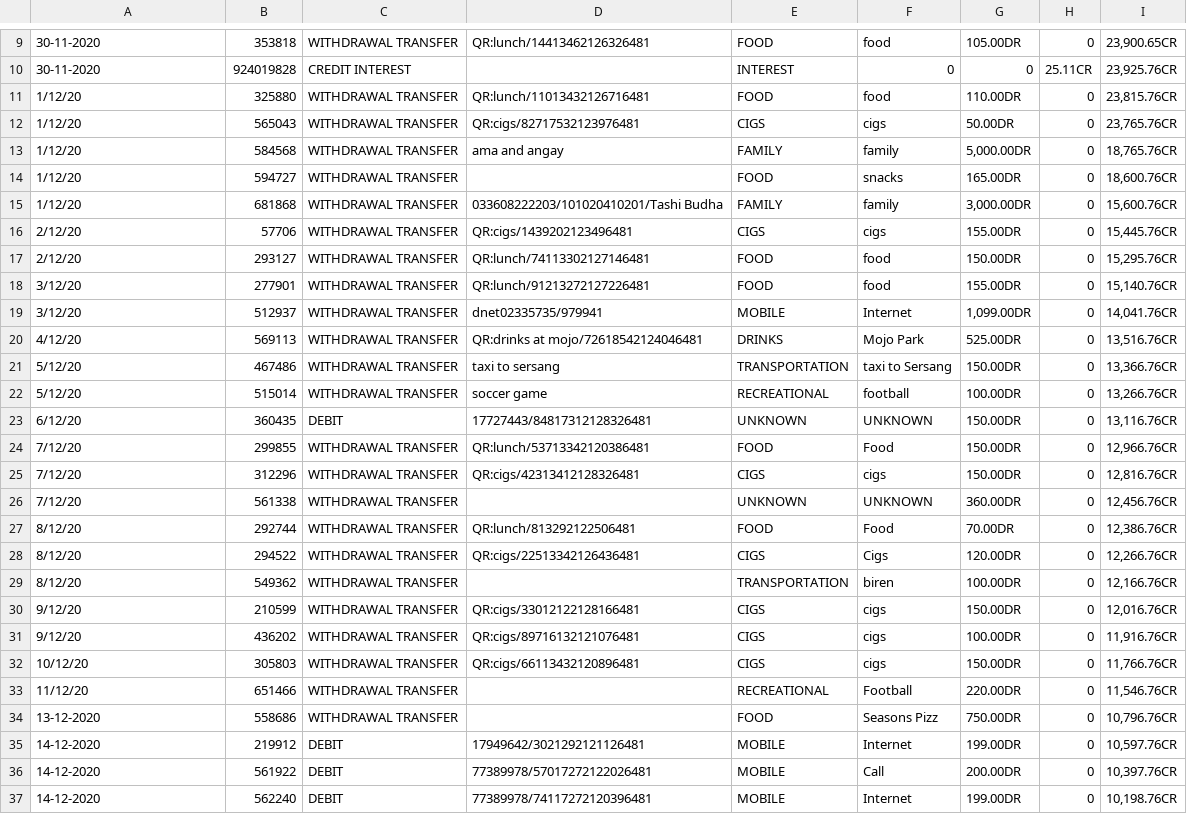
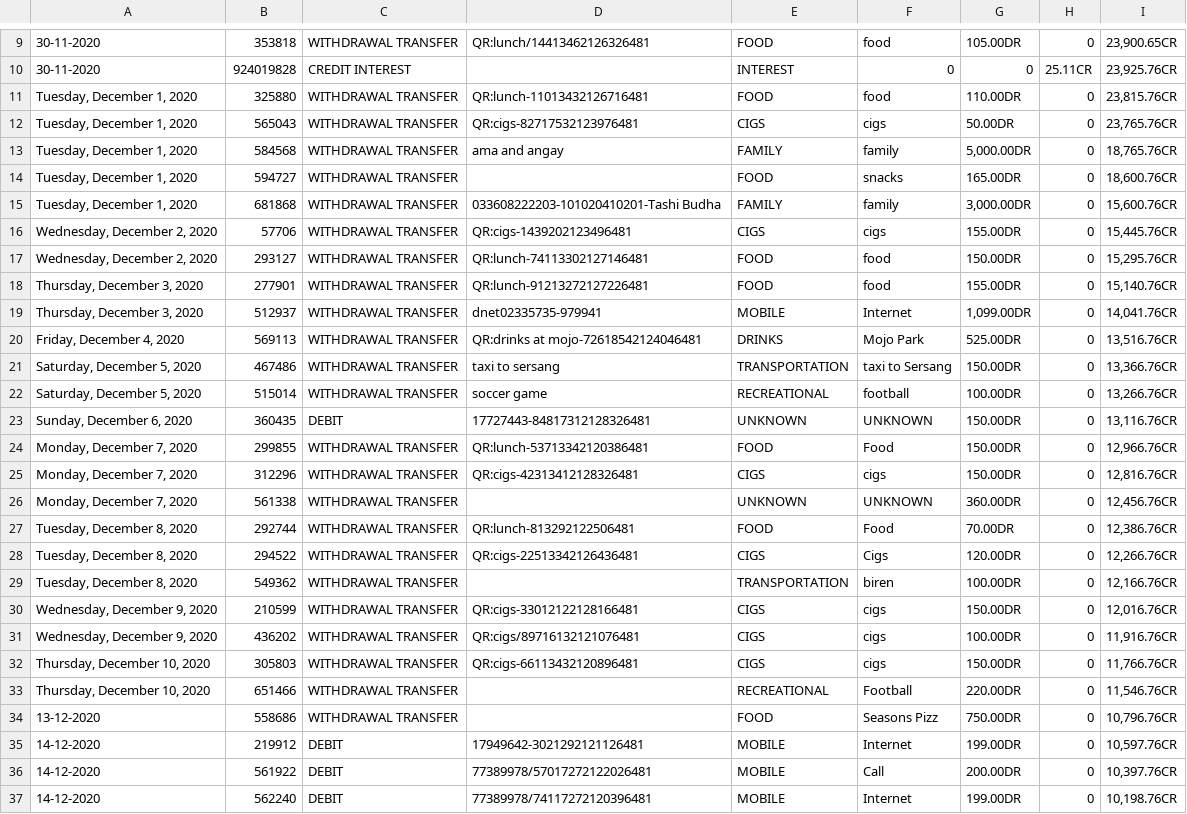
Before and after one commit to phuens/ExpenditureVisualize, a CSV file: Data/csv/Nov20-Dec20-2020.csv, drawn as a sheet; only a part is shown, gaps mark what is left out.

```diff
--- a/Data/csv/Nov20-Dec20-2020.csv
+++ b/Data/csv/Nov20-Dec20-2020.csv
@@ -10,27 +10,27 @@
 30-11-2020,924019828,CREDIT INTEREST,,INTEREST,0,0,25.11CR,"23,925.76CR"
-1/12/20,325880,WITHDRAWAL TRANSFER,QR:lunch/11013432126716481,FOOD,food,110.00DR,0,"23,815.76CR"
-1/12/20,565043,WITHDRAWAL TRANSFER,QR:cigs/82717532123976481,CIGS,cigs,50.00DR,0,"23,765.76CR"
-1/12/20,584568,WITHDRAWAL TRANSFER,ama and angay,FAMILY,family,"5,000.00DR",0,"18,765.76CR"
-1/12/20,594727,WITHDRAWAL TRANSFER,,FOOD,snacks,165.00DR,0,"18,600.76CR"
-1/12/20,681868,WITHDRAWAL TRANSFER,033608222203/101020410201/Tashi Budha,FAMILY,family,"3,000.00DR",0,"15,600.76CR"
-2/12/20,57706,WITHDRAWAL TRANSFER,QR:cigs/1439202123496481,CIGS,cigs,155.00DR,0,"15,445.76CR"
-2/12/20,293127,WITHDRAWAL TRANSFER,QR:lunch/74113302127146481,FOOD,food,150.00DR,0,"15,295.76CR"
-3/12/20,277901,WITHDRAWAL TRANSFER,QR:lunch/91213272127226481,FOOD,food,155.00DR,0,"15,140.76CR"
-3/12/20,512937,WITHDRAWAL TRANSFER,dnet02335735/979941,MOBILE,Internet,"1,099.00DR",0,"14,041.76CR"
-4/12/20,569113,WITHDRAWAL TRANSFER,QR:drinks at mojo/72618542124046481,DRINKS,Mojo Park,525.00DR,0,"13,516.76CR"
-5/12/20,467486,WITHDRAWAL TRANSFER,taxi to sersang,TRANSPORTATION,taxi to Sersang,150.00DR,0,"13,366.76CR"
-5/12/20,515014,WITHDRAWAL TRANSFER,soccer game,RECREATIONAL,football,100.00DR,0,"13,266.76CR"
-6/12/20,360435,DEBIT,17727443/84817312128326481,UNKNOWN,UNKNOWN,150.00DR,0,"13,116.76CR"
-7/12/20,299855,WITHDRAWAL TRANSFER,QR:lunch/53713342120386481,FOOD,Food,150.00DR,0,"12,966.76CR"
-7/12/20,312296,WITHDRAWAL TRANSFER,QR:cigs/42313412128326481,CIGS,cigs,150.00DR,0,"12,816.76CR"
-7/12/20,561338,WITHDRAWAL TRANSFER,,UNKNOWN,UNKNOWN,360.00DR,0,"12,456.76CR"
-8/12/20,292744,WITHDRAWAL TRANSFER,QR:lunch/813292122506481,FOOD,Food,70.00DR,0,"12,386.76CR"
-8/12/20,294522,WITHDRAWAL TRANSFER,QR:cigs/22513342126436481,CIGS,Cigs,120.00DR,0,"12,266.76CR"
-8/12/20,549362,WITHDRAWAL TRANSFER,,TRANSPORTATION,biren,100.00DR,0,"12,166.76CR"
-9/12/20,210599,WITHDRAWAL TRANSFER,QR:cigs/33012122128166481,CIGS,cigs,150.00DR,0,"12,016.76CR"
-9/12/20,436202,WITHDRAWAL TRANSFER,QR:cigs/89716132121076481,CIGS,cigs,100.00DR,0,"11,916.76CR"
-10/12/20,305803,WITHDRAWAL TRANSFER,QR:cigs/66113432120896481,CIGS,cigs,150.00DR,0,"11,766.76CR"
-11/12/20,651466,WITHDRAWAL TRANSFER,,RECREATIONAL,Football,220.00DR,0,"11,546.76CR"
+"Tuesday, December 1, 2020",325880,WITHDRAWAL TRANSFER,QR:lunch-11013432126716481,FOOD,food,110.00DR,0,"23,815.76CR"
+"Tuesday, December 1, 2020",565043,WITHDRAWAL TRANSFER,QR:cigs-82717532123976481,CIGS,cigs,50.00DR,0,"23,765.76CR"
+"Tuesday, December 1, 2020",584568,WITHDRAWAL TRANSFER,ama and angay,FAMILY,family,"5,000.00DR",0,"18,765.76CR"
+"Tuesday, December 1, 2020",594727,WITHDRAWAL TRANSFER,,FOOD,snacks,165.00DR,0,"18,600.76CR"
+"Tuesday, December 1, 2020",681868,WITHDRAWAL TRANSFER,033608222203-101020410201-Tashi Budha,FAMILY,family,"3,000.00DR",0,"15,600.76CR"
+"Wednesday, December 2, 2020",57706,WITHDRAWAL TRANSFER,QR:cigs-1439202123496481,CIGS,cigs,155.00DR,0,"15,445.76CR"
+"Wednesday, December 2, 2020",293127,WITHDRAWAL TRANSFER,QR:lunch-74113302127146481,FOOD,food,150.00DR,0,"15,295.76CR"
+"Thursday, December 3, 2020",277901,WITHDRAWAL TRANSFER,QR:lunch-91213272127226481,FOOD,food,155.00DR,0,"15,140.76CR"
+"Thursday, December 3, 2020",512937,WITHDRAWAL TRANSFER,dnet02335735-979941,MOBILE,Internet,"1,099.00DR",0,"14,041.76CR"
+"Friday, December 4, 2020",569113,WITHDRAWAL TRANSFER,QR:drinks at mojo-72618542124046481,DRINKS,Mojo Park,525.00DR,0,"13,516.76CR"
+"Saturday, December 5, 2020",467486,WITHDRAWAL TRANSFER,taxi to sersang,TRANSPORTATION,taxi to Sersang,150.00DR,0,"13,366.76CR"
+"Saturday, December 5, 2020",515014,WITHDRAWAL TRANSFER,soccer game,RECREATIONAL,football,100.00DR,0,"13,266.76CR"
+"Sunday, December 6, 2020",360435,DEBIT,17727443-84817312128326481,UNKNOWN,UNKNOWN,150.00DR,0,"13,116.76CR"
+"Monday, December 7, 2020",299855,WITHDRAWAL TRANSFER,QR:lunch-53713342120386481,FOOD,Food,150.00DR,0,"12,966.76CR"
+"Monday, December 7, 2020",312296,WITHDRAWAL TRANSFER,QR:cigs-42313412128326481,CIGS,cigs,150.00DR,0,"12,816.76CR"
+"Monday, December 7, 2020",561338,WITHDRAWAL TRANSFER,,UNKNOWN,UNKNOWN,360.00DR,0,"12,456.76CR"
+"Tuesday, December 8, 2020",292744,WITHDRAWAL TRANSFER,QR:lunch-813292122506481,FOOD,Food,70.00DR,0,"12,386.76CR"
+"Tuesday, December 8, 2020",294522,WITHDRAWAL TRANSFER,QR:cigs-22513342126436481,CIGS,Cigs,120.00DR,0,"12,266.76CR"
+"Tuesday, December 8, 2020",549362,WITHDRAWAL TRANSFER,,TRANSPORTATION,biren,100.00DR,0,"12,166.76CR"
+"Wednesday, December 9, 2020",210599,WITHDRAWAL TRANSFER,QR:cigs-33012122128166481,CIGS,cigs,150.00DR,0,"12,016.76CR"
+"Wednesday, December 9, 2020",436202,WITHDRAWAL TRANSFER,QR:cigs/89716132121076481,CIGS,cigs,100.00DR,0,"11,916.76CR"
+"Thursday, December 10, 2020",305803,WITHDRAWAL TRANSFER,QR:cigs-66113432120896481,CIGS,cigs,150.00DR,0,"11,766.76CR"
+"Thursday, December 10, 2020",651466,WITHDRAWAL TRANSFER,,RECREATIONAL,Football,220.00DR,0,"11,546.76CR"
 13-12-2020,558686,WITHDRAWAL TRANSFER,,FOOD,Seasons Pizz,750.00DR,0,"10,796.76CR"
-14-12-2020,219912,DEBIT,17949642/3021292121126481,MOBILE,Internet,199.00DR,0,"10,597.76CR"
+14-12-2020,219912,DEBIT,17949642-3021292121126481,MOBILE,Internet,199.00DR,0,"10,597.76CR"
 14-12-2020,561922,DEBIT,77389978/57017272122026481,MOBILE,Call,200.00DR,0,"10,397.76CR"
```
Also changed, not shown: Data/csv/Aug20-Nov20-2020.csv, Data/csv/May20-Aug-20-2020.csv, 2 other files.
